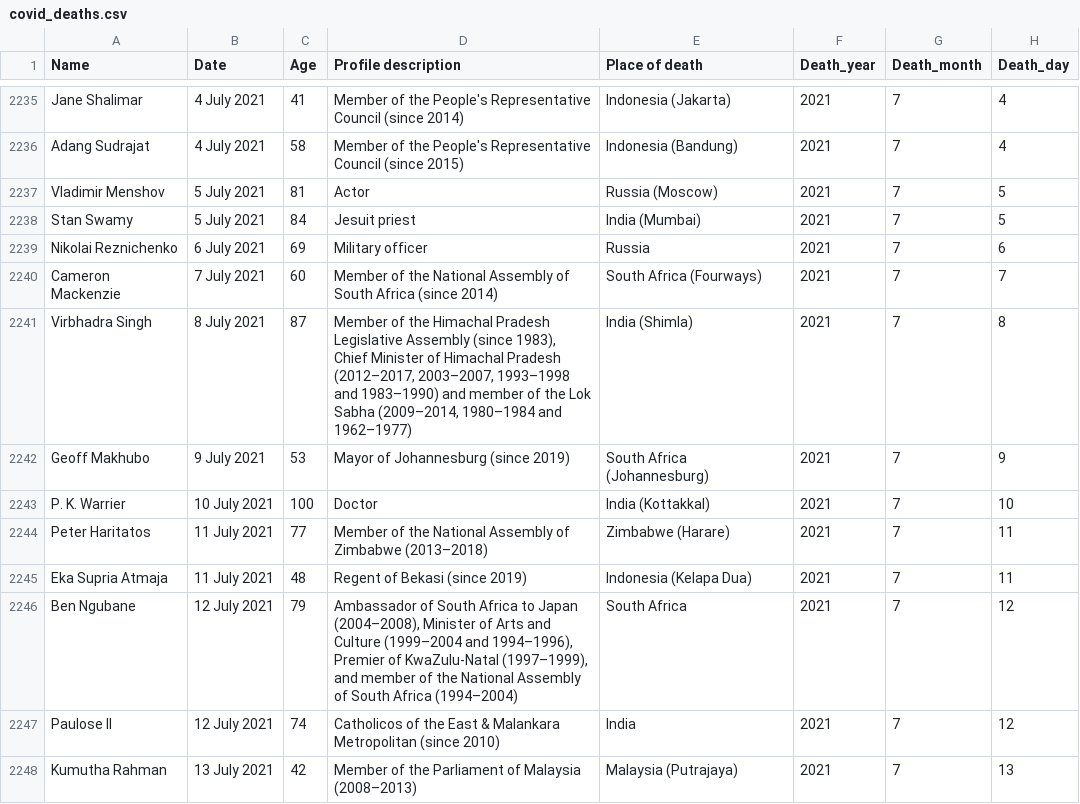
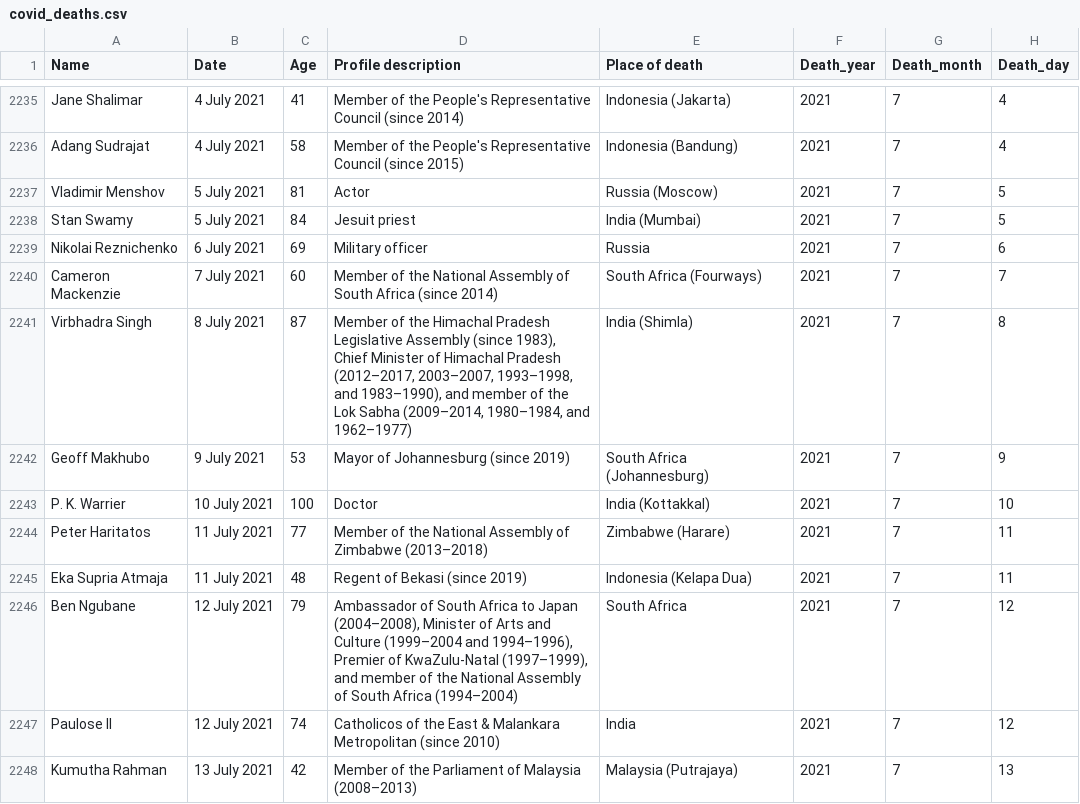
Before and after one commit to tunabellybella/wiki-scraper, a CSV file: covid_deaths.csv, drawn as a sheet; only a part is shown, gaps mark what is left out.

```diff
--- a/covid_deaths.csv
+++ b/covid_deaths.csv
@@ -2240,3 +2240,3 @@ Nikolai Reznichenko,6 July 2021,69,Military officer,Russia,2021,7,6
 Cameron Mackenzie,7 July 2021,60,Member of the National Assembly of South Africa (since 2014),South Africa (Fourways),2021,7,7
-Virbhadra Singh,8 July 2021,87,"Member of the Himachal Pradesh Legislative Assembly (since 1983), Chief Minister of Himachal Pradesh (2012–2017, 2003–2007, 1993–1998 and 1983–1990) and member of the Lok Sabha (2009–2014, 1980–1984 and 1962–1977)",India (Shimla),2021,7,8
+Virbhadra Singh,8 July 2021,87,"Member of the Himachal Pradesh Legislative Assembly (since 1983), Chief Minister of Himachal Pradesh (2012–2017, 2003–2007, 1993–1998, and 1983–1990), and member of the Lok Sabha (2009–2014, 1980–1984, and 1962–1977)",India (Shimla),2021,7,8
 Geoff Makhubo,9 July 2021,53,Mayor of Johannesburg (since 2019),South Africa (Johannesburg),2021,7,9
```
